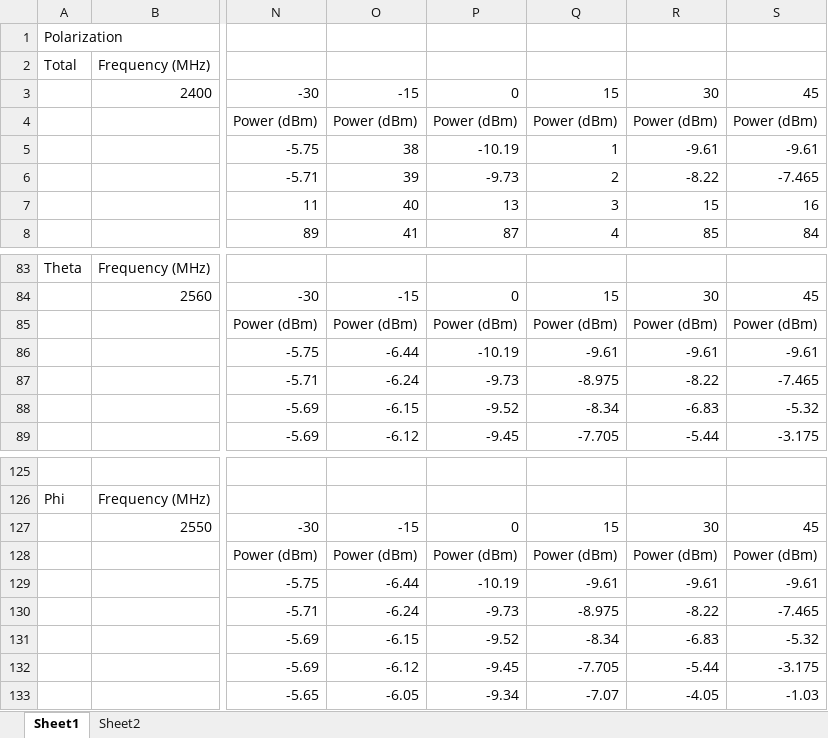
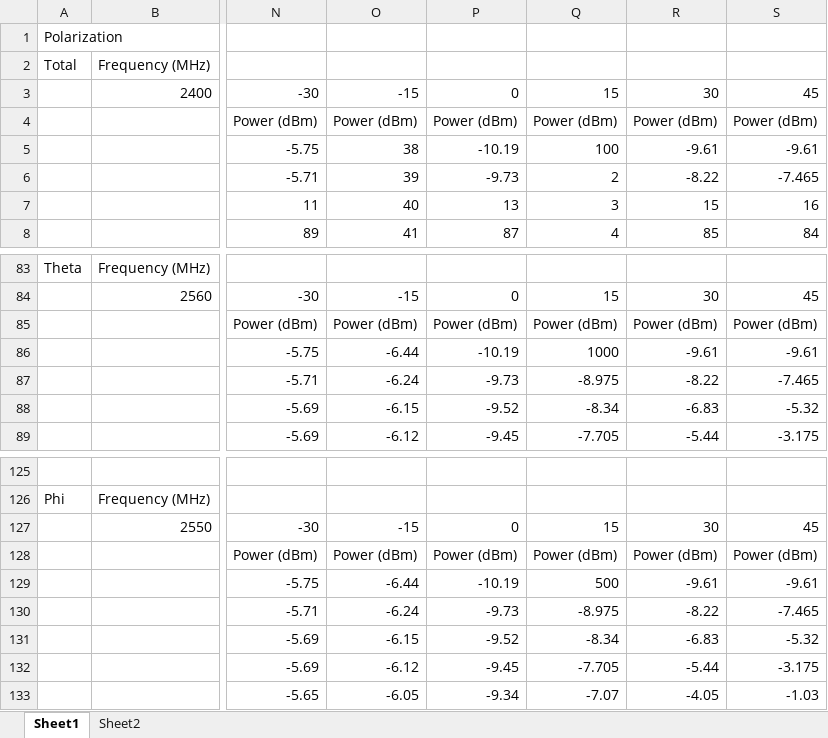
Before and after one commit to wybgit/antenna-pattern, an Excel workbook: demo/3D-FREQ.xlsx, sheet Sheet1, drawn as a sheet; only a part is shown, gaps mark what is left out; values as stored, in another font and other column widths than the file's, no borders; the diff names each change by its address in the sheet, - before the commit and + after, or states it on an @@ line.

```diff
--- a/demo/3D-FREQ.xlsx (sheet Sheet1)
+++ b/demo/3D-FREQ.xlsx (sheet Sheet1)
-Q5: 1
+Q5: 100
-Q86: -9.61
+Q86: 1000
-Q129: -9.61
+Q129: 500
```
Also changed, not shown: 2 other files.
